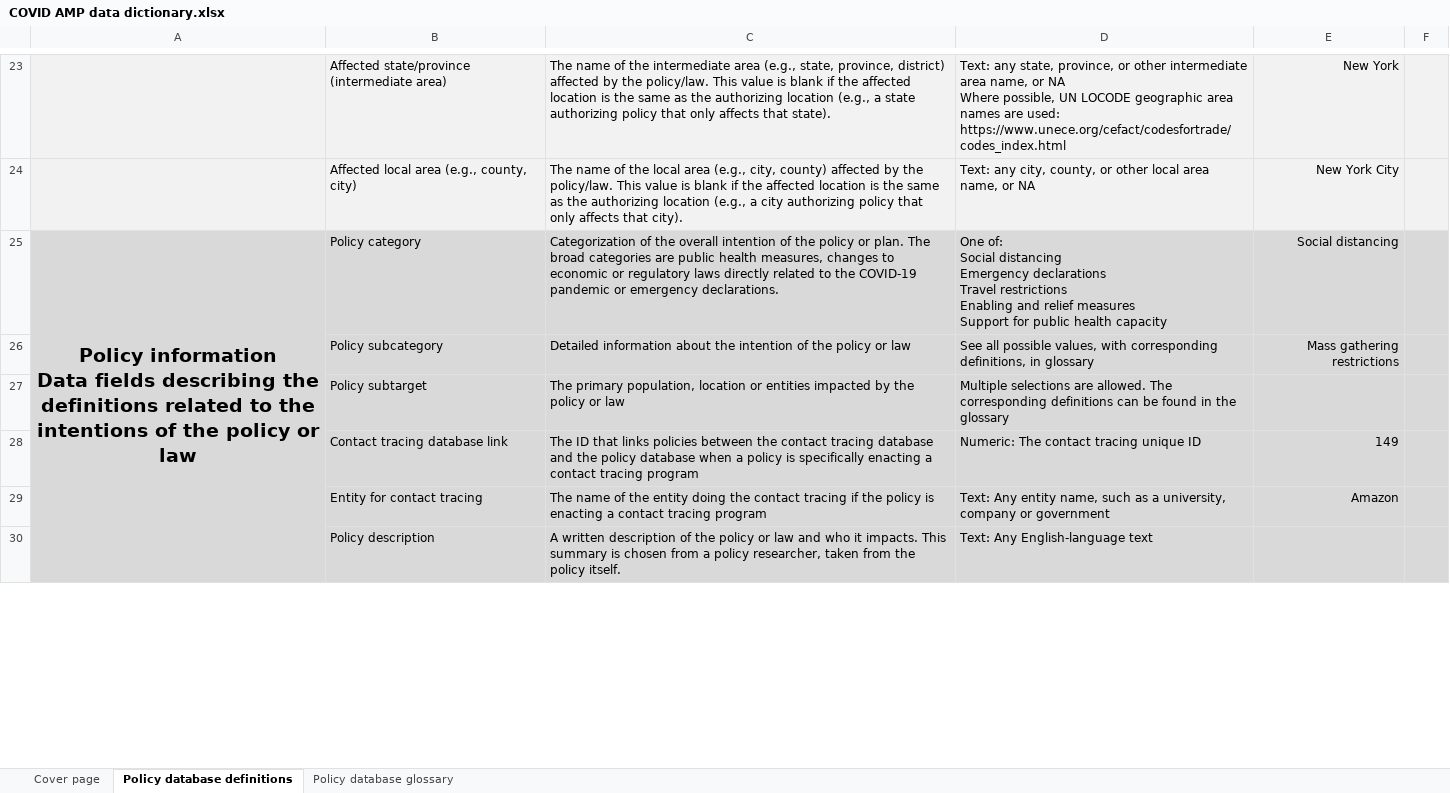
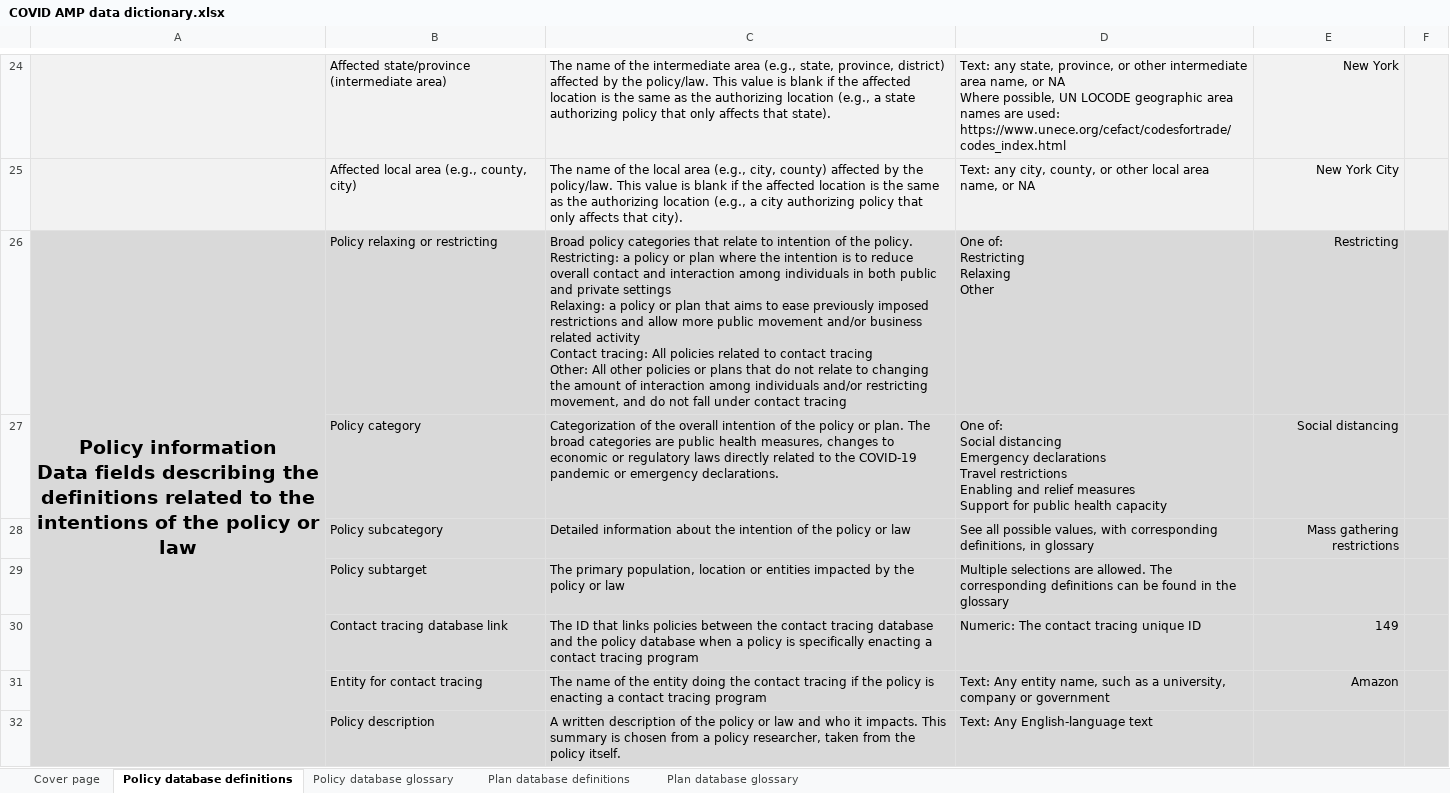
Before and after one commit to talus-analytics-bus/covid-npi-policy, an Excel workbook: public/export/COVID AMP data dictionary.xlsx, sheet Policy database definitions, drawn as a sheet; only a part is shown, gaps mark what is left out; values as stored, in another font and other column widths than the file's, no borders; charts and pictures not drawn; removed rows and columns are numbered as before the commit, all else as after; ↵ is a line break in a cell; the diff covers the shown part only; the diff names each change by its address in the sheet, - before the commit and + after, or states it on an @@ line.

```diff
--- a/public/export/COVID AMP data dictionary.xlsx (sheet Policy database definitions)
+++ b/public/export/COVID AMP data dictionary.xlsx (sheet Policy database definitions)
+sheet tab: Plan database definitions
+sheet tab: Plan database glossary
+row 26: Policy information ↵ Data fields describing the definitions related to the intentions of the policy or law | Policy relaxing or restricting | Broad policy categories that relate to intention of the policy. ↵ Restricting: a policy or plan where the intention is to reduce overall contact and interaction among individuals in both public and private settings ↵ Relaxing: a policy or plan that aims to ease previously imposed restrictions and allow more public movement and/or business related activity ↵ Contact tracing: All policies related to contact tracing ↵ Other: All other policies or plans that do not relate to changing the amount of interaction among individuals and/or restricting movement, and do not fall under contact tracing | One of: ↵ Restricting ↵ Relaxing ↵ Other | Restricting
-A27: Policy information ↵ Data fields describing the definitions related to the intentions of the policy or law
+A27: (empty)
-A25:A37 merged
```
Also changed, not shown: 8 added rows, 4 removed rows, 4 moved rows, 1 edited cell and merged cells elsewhere in this sheet, sheet Policy database glossary, sheet Cover page, charts or pictures.
